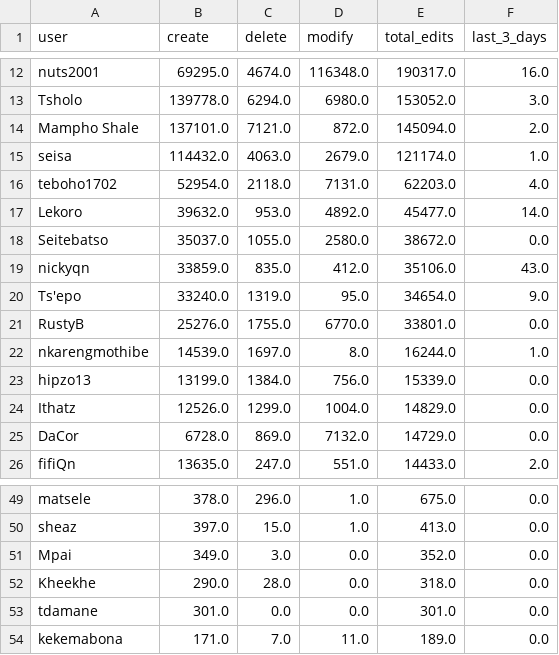
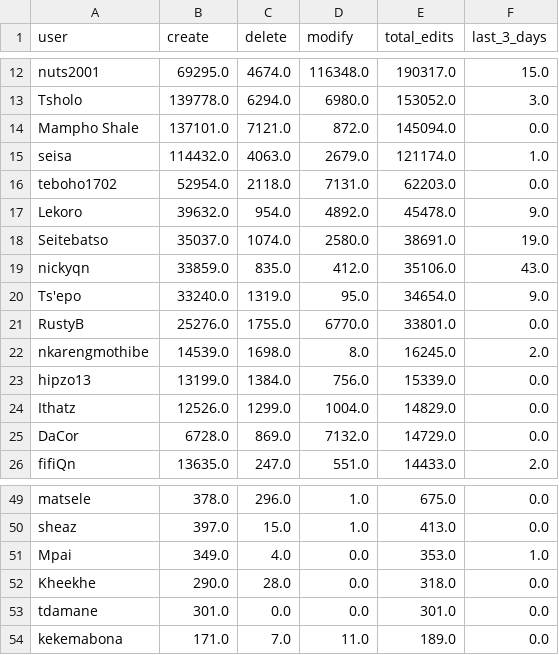
Before and after one commit to rustyb/osm-meta-util, a CSV file: app_total_edits_by_type.csv, drawn as a sheet; only a part is shown, gaps mark what is left out; the diff covers the shown part only; the diff names each change by its address in the sheet, - before the commit and + after, or states it on an @@ line.

```diff
--- a/app_total_edits_by_type.csv
+++ b/app_total_edits_by_type.csv
-F12 (last_3_days): 16.0
+F12 (last_3_days): 15.0
-F14 (last_3_days): 2.0
+F14 (last_3_days): 0.0
-F16 (last_3_days): 4.0
+F16 (last_3_days): 0.0
-C17 (delete): 953.0
+C17 (delete): 954.0
-E17 (total_edits): 45477.0
+E17 (total_edits): 45478.0
-F17 (last_3_days): 14.0
+F17 (last_3_days): 9.0
-C18 (delete): 1055.0
+C18 (delete): 1074.0
-E18 (total_edits): 38672.0
+E18 (total_edits): 38691.0
-F18 (last_3_days): 0.0
+F18 (last_3_days): 19.0
-C22 (delete): 1697.0
+C22 (delete): 1698.0
-E22 (total_edits): 16244.0
+E22 (total_edits): 16245.0
-F22 (last_3_days): 1.0
+F22 (last_3_days): 2.0
-C51 (delete): 3.0
+C51 (delete): 4.0
-E51 (total_edits): 352.0
+E51 (total_edits): 353.0
-F51 (last_3_days): 0.0
+F51 (last_3_days): 1.0
```
Also changed, not shown: 32 edited cells elsewhere in this file, csv/district_rannking.csv, montly_app_tracking.csv, 2 other files.
